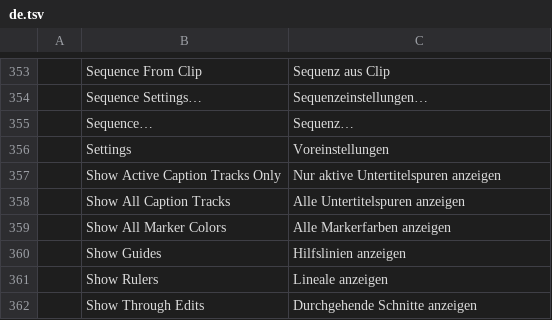
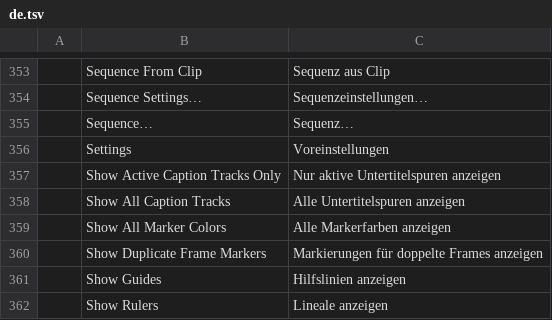
Before and after one commit to moheshmohan/AutoCut, a TSV file: crates/ui-egui/src/i18n/de.tsv, drawn as a sheet; only a part is shown, gaps mark what is left out; the shorter side is filled out with more unchanged rows.

```diff
--- a/crates/ui-egui/src/i18n/de.tsv
+++ b/crates/ui-egui/src/i18n/de.tsv
@@ -359,2 +359,3 @@
 	Show All Marker Colors	Alle Markerfarben anzeigen
+	Show Duplicate Frame Markers	Markierungen für doppelte Frames anzeigen
 	Show Guides	Hilfslinien anzeigen
```
Also changed, not shown: crates/ui-egui/src/i18n/es.tsv, crates/ui-egui/src/i18n/fr.tsv, 15 other files.
